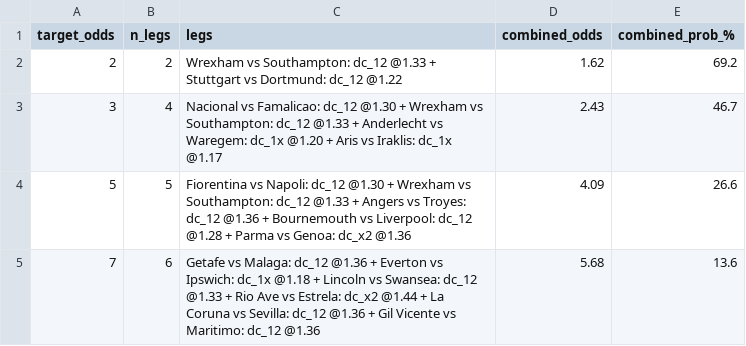
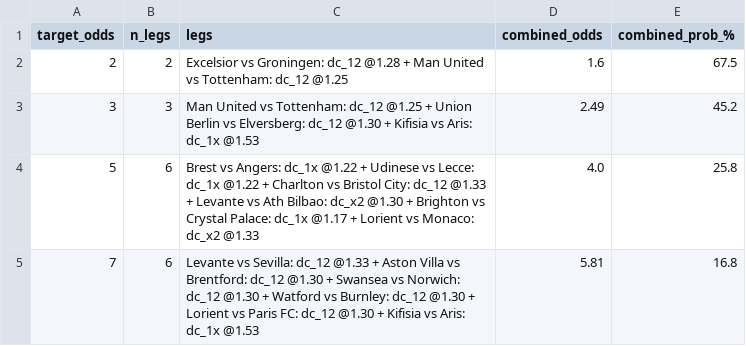
Before and after one commit to tonticha9/Prediction-picks, a CSV file: data/combos.csv, drawn as a sheet.

```diff
--- a/data/combos.csv
+++ b/data/combos.csv
@@ -1,5 +1,5 @@
 target_odds,n_legs,legs,combined_odds,combined_prob_%
-2,2,Wrexham vs Southampton: dc_12 @1.33 + Stuttgart vs Dortmund: dc_12 @1.22,1.62,69.2
-3,4,Nacional vs Famalicao: dc_12 @1.30 + Wrexham vs Southampton: dc_12 @1.33 + Anderlecht vs Waregem: dc_1x @1.20 + Aris vs Iraklis: dc_1x @1.17,2.43,46.7
-5,5,Fiorentina vs Napoli: dc_12 @1.30 + Wrexham vs Southampton: dc_12 @1.33 + Angers vs Troyes: dc_12 @1.36 + Bournemouth vs Liverpool: dc_12 @1.28 + Parma vs Genoa: dc_x2 @1.36,4.09,26.6
-7,6,Getafe vs Malaga: dc_12 @1.36 + Everton vs Ipswich: dc_1x @1.18 + Lincoln vs Swansea: dc_12 @1.33 + Rio Ave vs Estrela: dc_x2 @1.44 + La Coruna vs Sevilla: dc_12 @1.36 + Gil Vicente vs Maritimo: dc_12 @1.36,5.68,13.6
+2,2,Excelsior vs Groningen: dc_12 @1.28 + Man United vs Tottenham: dc_12 @1.25,1.6,67.5
+3,3,Man United vs Tottenham: dc_12 @1.25 + Union Berlin vs Elversberg: dc_12 @1.30 + Kifisia vs Aris: dc_1x @1.53,2.49,45.2
+5,6,Brest vs Angers: dc_1x @1.22 + Udinese vs Lecce: dc_1x @1.22 + Charlton vs Bristol City: dc_12 @1.33 + Levante vs Ath Bilbao: dc_x2 @1.30 + Brighton vs Crystal Palace: dc_1x @1.17 + Lorient vs Monaco: dc_x2 @1.33,4.0,25.8
+7,6,Levante vs Sevilla: dc_12 @1.33 + Aston Villa vs Brentford: dc_12 @1.30 + Swansea vs Norwich: dc_12 @1.30 + Watford vs Burnley: dc_12 @1.30 + Lorient vs Paris FC: dc_12 @1.30 + Kifisia vs Aris: dc_1x @1.53,5.81,16.8
```
Also changed, not shown: data/value_bets.csv, 1 other file.
